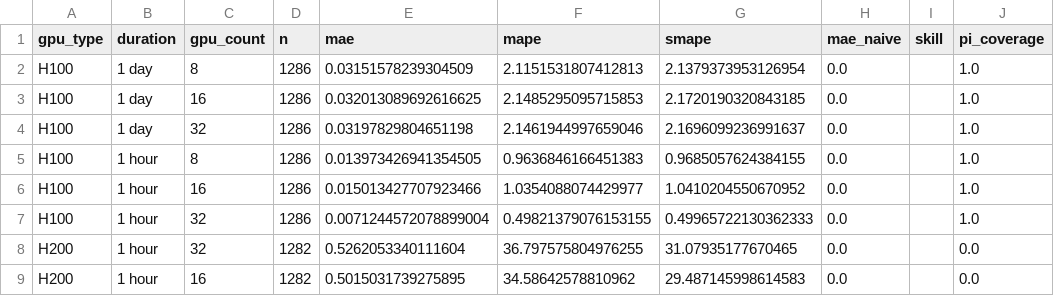
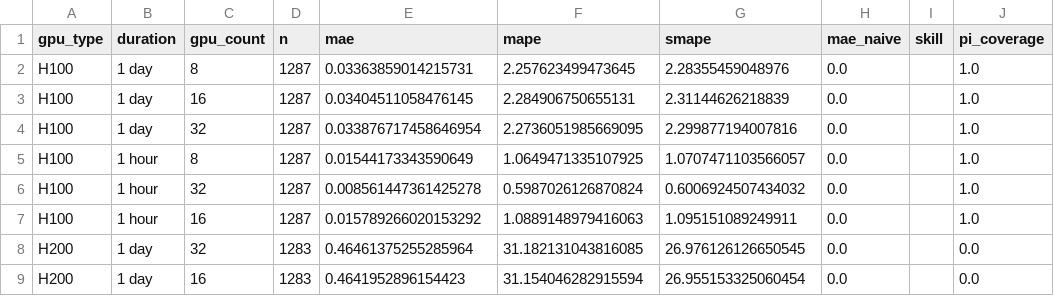
Before and after one commit to evieculloty9/gpu-pricing-scraper, a CSV file: docs/data/sfcompute_metrics.csv, drawn as a sheet; only a part is shown; the diff covers the shown part only; the diff names each change by its address in the sheet, - before the commit and + after, or states it on an @@ line.

```diff
--- a/docs/data/sfcompute_metrics.csv
+++ b/docs/data/sfcompute_metrics.csv
-D2:D7 (n): 1286
+D2:D7 (n): 1287
-E2 (mae): 0.03151578239304509
+E2 (mae): 0.03363859014215731
-F2 (mape): 2.1151531807412813
+F2 (mape): 2.257623499473645
-G2 (smape): 2.1379373953126954
+G2 (smape): 2.28355459048976
-E3 (mae): 0.032013089692616625
+E3 (mae): 0.03404511058476145
-F3 (mape): 2.1485295095715853
+F3 (mape): 2.284906750655131
-G3 (smape): 2.1720190320843185
+G3 (smape): 2.31144626218839
-E4 (mae): 0.03197829804651198
+E4 (mae): 0.033876717458646954
-F4 (mape): 2.1461944997659046
+F4 (mape): 2.2736051985669095
-G4 (smape): 2.1696099236991637
+G4 (smape): 2.299877194007816
-E5 (mae): 0.013973426941354505
+E5 (mae): 0.01544173343590649
-F5 (mape): 0.9636846166451383
+F5 (mape): 1.0649471335107925
-G5 (smape): 0.9685057624384155
+G5 (smape): 1.0707471103566057
-C6 (gpu_count): 16
+C6 (gpu_count): 32
-E6 (mae): 0.015013427707923466
+E6 (mae): 0.008561447361425278
-F6 (mape): 1.0354088074429977
+F6 (mape): 0.5987026126870824
-G6 (smape): 1.0410204550670952
+G6 (smape): 0.6006924507434032
-C7 (gpu_count): 32
+C7 (gpu_count): 16
-E7 (mae): 0.0071244572078899004
+E7 (mae): 0.015789266020153292
-F7 (mape): 0.49821379076153155
+F7 (mape): 1.0889148979416063
-G7 (smape): 0.49965722130362333
+G7 (smape): 1.095151089249911
-B8:B9 (duration): 1 hour
+B8:B9 (duration): 1 day
-D8:D9 (n): 1282
+D8:D9 (n): 1283
-E8 (mae): 0.5262053340111604
+E8 (mae): 0.46461375255285964
-F8 (mape): 36.797575804976255
+F8 (mape): 31.182131043816085
-G8 (smape): 31.07935177670465
+G8 (smape): 26.976126126650545
-E9 (mae): 0.5015031739275895
+E9 (mae): 0.4641952896154423
-F9 (mape): 34.58642578810962
+F9 (mape): 31.154046282915594
-G9 (smape): 29.487145998614583
+G9 (smape): 26.955153325060454
```
Also changed, not shown: 20 edited cells elsewhere in this file, docs/data/alerts.csv, docs/data/budget_scenarios.csv, 6 other files.
